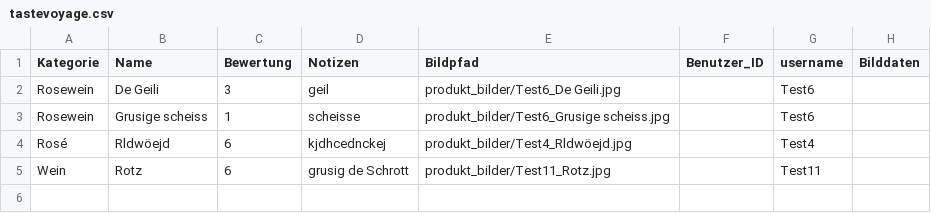
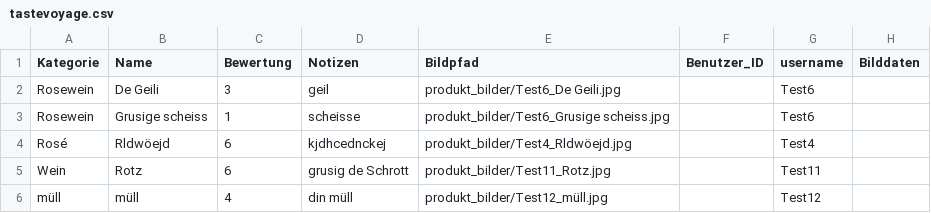
Before and after one commit to tenzinkunsangdushik/tastevoyage, a CSV file: tastevoyage.csv, drawn as a sheet; the diff names each change by its address in the sheet, - before the commit and + after, or states it on an @@ line.

Commit message:
Updated tastevoyage.csv data

```diff
--- a/tastevoyage.csv
+++ b/tastevoyage.csv
+row 6: müll | müll | 4 | din müll | produkt_bilder/Test12_müll.jpg |  | Test12
```
